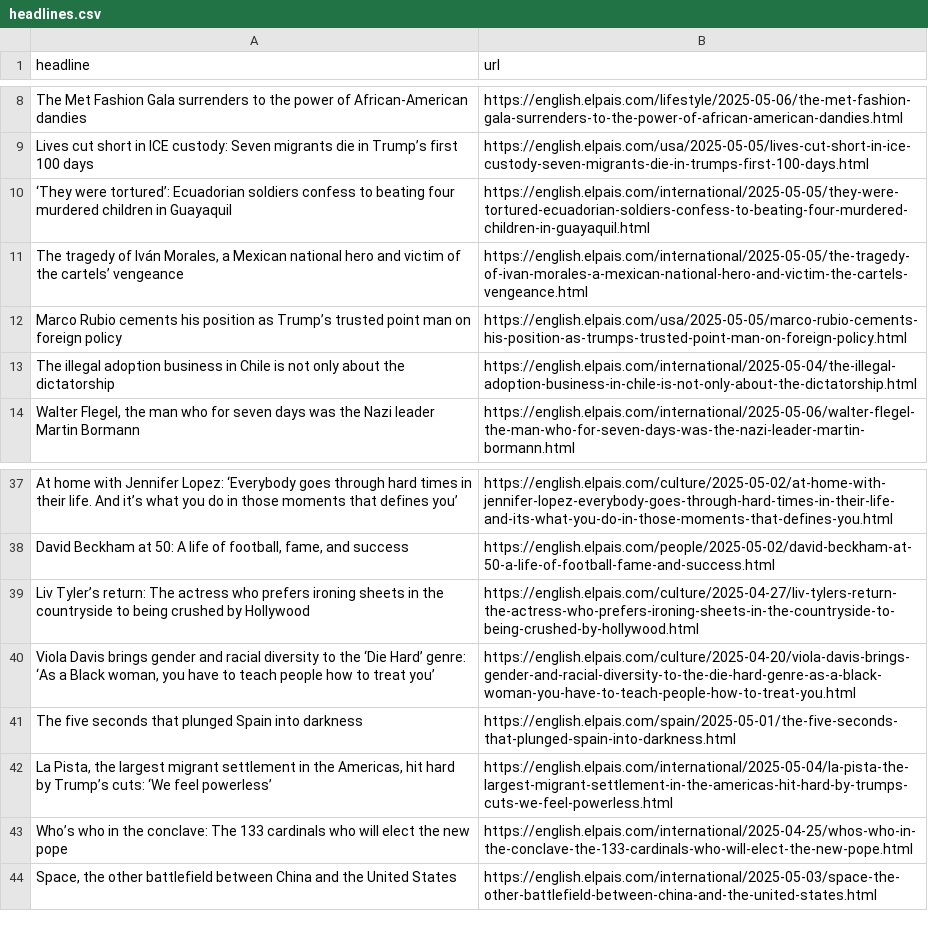
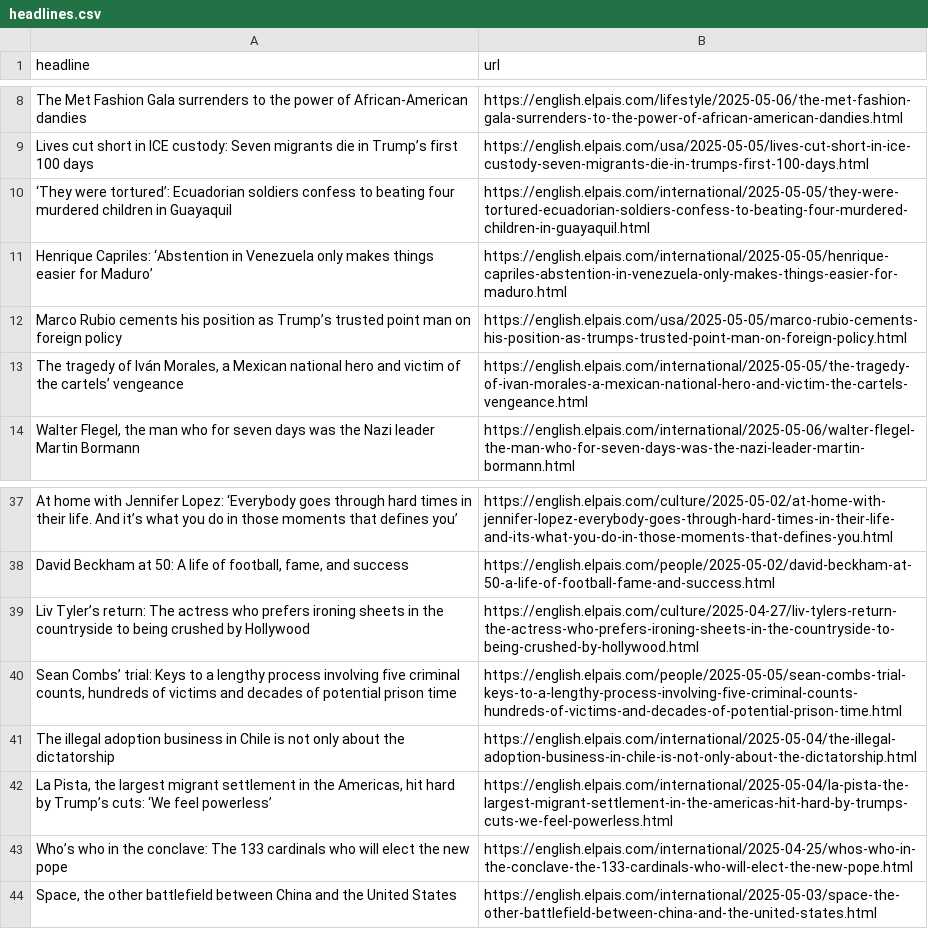
Before and after one commit to masashiijichi/el-pais-autoscraper, a CSV file: headlines.csv, drawn as a sheet; only a part is shown, gaps mark what is left out.

```diff
--- a/headlines.csv
+++ b/headlines.csv
@@ -11,5 +11,5 @@ Lives cut short in ICE custody: Seven migrants die in Trump’s first 100 days,h
 ‘They were tortured’: Ecuadorian soldiers confess to beating four murdered children in Guayaquil,https://english.elpais.com/international/2025-05-05/they-were-tortured-ecuadorian-soldiers-confess-to-beating-four-murdered-children-in-guayaquil.html
+Henrique Capriles: ‘Abstention in Venezuela only makes things easier for Maduro’,https://english.elpais.com/international/2025-05-05/henrique-capriles-abstention-in-venezuela-only-makes-things-easier-for-maduro.html
+Marco Rubio cements his position as Trump’s trusted point man on foreign policy ,https://english.elpais.com/usa/2025-05-05/marco-rubio-cements-his-position-as-trumps-trusted-point-man-on-foreign-policy.html
 "The tragedy of Iván Morales, a Mexican national hero and victim of the cartels’ vengeance",https://english.elpais.com/international/2025-05-05/the-tragedy-of-ivan-morales-a-mexican-national-hero-and-victim-the-cartels-vengeance.html
-Marco Rubio cements his position as Trump’s trusted point man on foreign policy ,https://english.elpais.com/usa/2025-05-05/marco-rubio-cements-his-position-as-trumps-trusted-point-man-on-foreign-policy.html
-The illegal adoption business in Chile is not only about the dictatorship ,https://english.elpais.com/international/2025-05-04/the-illegal-adoption-business-in-chile-is-not-only-about-the-dictatorship.html
 "Walter Flegel, the man who for seven days was the Nazi leader Martin Bormann",https://english.elpais.com/international/2025-05-06/walter-flegel-the-man-who-for-seven-days-was-the-nazi-leader-martin-bormann.html
@@ -40,4 +40,4 @@ At home with Jennifer Lopez: ‘Everybody goes through hard times in their life.
 Liv Tyler’s return: The actress who prefers ironing sheets in the countryside to being crushed by Hollywood,https://english.elpais.com/culture/2025-04-27/liv-tylers-return-the-actress-who-prefers-ironing-sheets-in-the-countryside-to-being-crushed-by-hollywood.html
-"Viola Davis brings gender and racial diversity to the ‘Die Hard’ genre: ‘As a Black woman, you have to teach people how to treat you’ ",https://english.elpais.com/culture/2025-04-20/viola-davis-brings-gender-and-racial-diversity-to-the-die-hard-genre-as-a-black-woman-you-have-to-teach-people-how-to-treat-you.html
-The five seconds that plunged Spain into darkness,https://english.elpais.com/spain/2025-05-01/the-five-seconds-that-plunged-spain-into-darkness.html
+"Sean Combs’ trial: Keys to a lengthy process involving five criminal counts, hundreds of victims and decades of potential prison time",https://english.elpais.com/people/2025-05-05/sean-combs-trial-keys-to-a-lengthy-process-involving-five-criminal-counts-hundreds-of-victims-and-decades-of-potential-prison-time.html
+The illegal adoption business in Chile is not only about the dictatorship ,https://english.elpais.com/international/2025-05-04/the-illegal-adoption-business-in-chile-is-not-only-about-the-dictatorship.html
 "La Pista, the largest migrant settlement in the Americas, hit hard by Trump’s cuts: ‘We feel powerless’",https://english.elpais.com/international/2025-05-04/la-pista-the-largest-migrant-settlement-in-the-americas-hit-hard-by-trumps-cuts-we-feel-powerless.html
```
